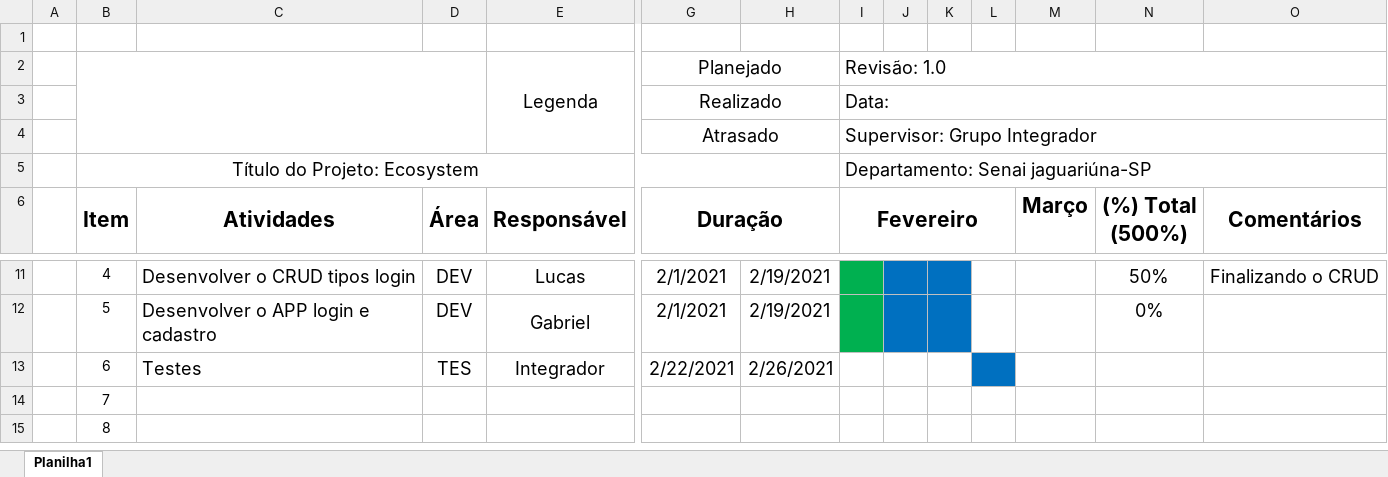
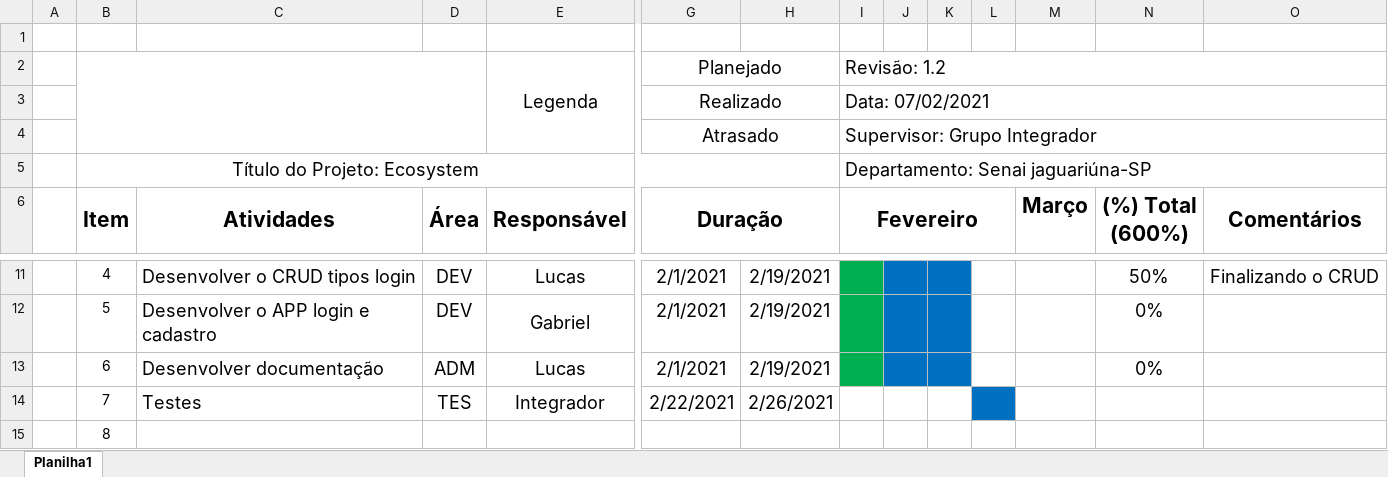
Before and after one commit to Robesio/ecosystem, an Excel workbook: missao-frotas/materiais/cronograma_frotas.xlsx, sheet Planilha1, drawn as a sheet; only a part is shown, gaps mark what is left out; values as stored, in another font and other column widths than the file's, no borders; charts and pictures not drawn; removed rows and columns are numbered as before the commit, all else as after; rows hold the shown columns only; the diff names each change by its address in the sheet, - before the commit and + after, or states it on an @@ line.

```diff
--- a/missao-frotas/materiais/cronograma_frotas.xlsx (sheet Planilha1)
+++ b/missao-frotas/materiais/cronograma_frotas.xlsx (sheet Planilha1)
-I2 (Fevereiro): Revisão: 1.0
+I2 (Fevereiro): Revisão: 1.2
-I3 (Fevereiro): Data:
+I3 (Fevereiro): Data: 07/02/2021
-N6: (%) Total (500%)
+N6: (%) Total (600%)
+row 13:  | 6 | Desenvolver documentação | ADM | Lucas | 2/1/2021 | 2/19/2021 |  |  |  |  |  | 0%
-B14 (Item): 6
+B14 (Item): 7
-row 14:  | 7
```
Also changed, not shown: missao-chamados/materiais/cronograma_chamados.xlsx, missao-integrador/cronograma_geral.xlsx, 9 other files.
